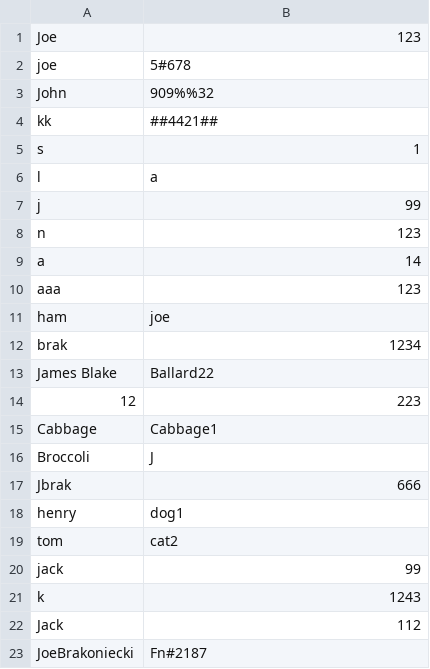
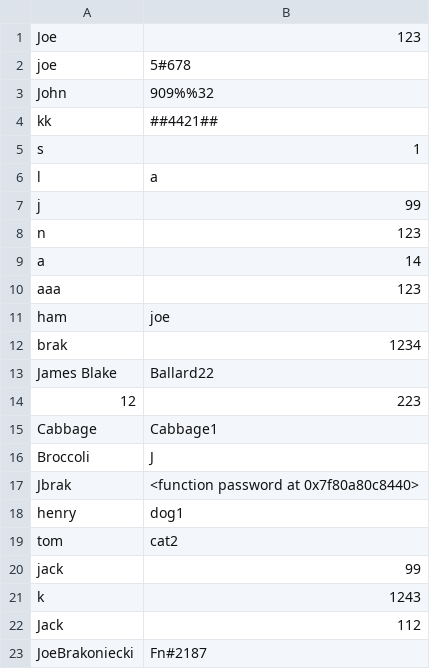
Before and after one commit to jbrak/GCSE_CS, a CSV file: Passwords/users.csv, drawn as a sheet.

```diff
--- a/Passwords/users.csv
+++ b/Passwords/users.csv
@@ -16,3 +16,3 @@ Cabbage,Cabbage1
 Broccoli,J
-Jbrak,666
+Jbrak,<function password at 0x7f80a80c8440>
 henry,dog1
```
Also changed, not shown: 1 other file.
